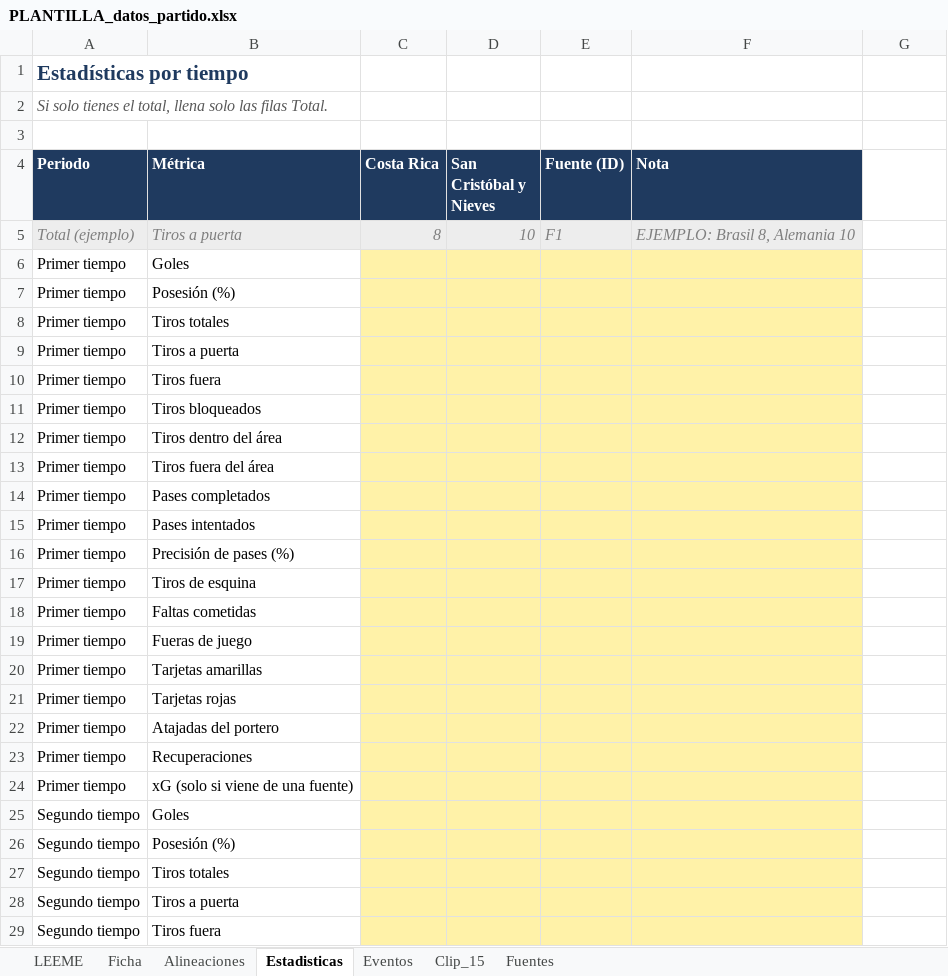
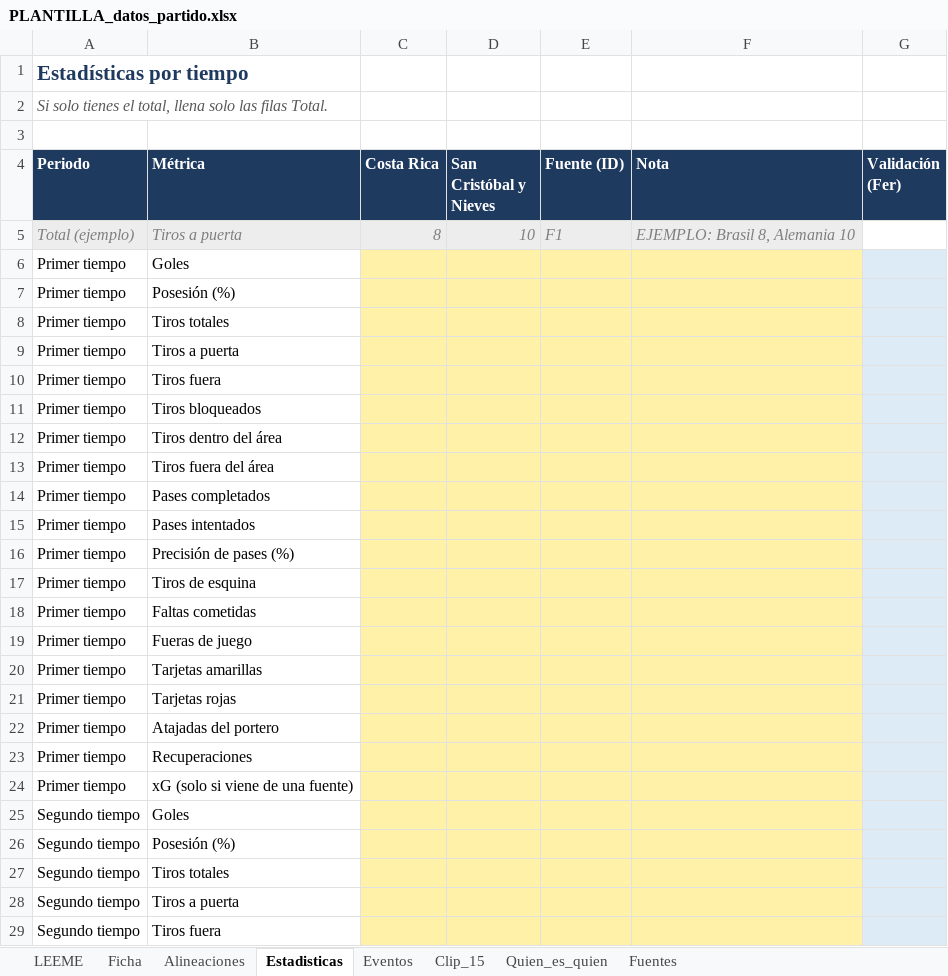
Before and after one commit to Rogelio756/omnimorph-ibm-ai-lab, an Excel workbook: data/partidos/costa_rica_skn_eliminatorias_2026/PLANTILLA_datos_partido.xlsx, sheet Estadisticas, drawn as a sheet; only a part is shown; values as stored, in another font and other column widths than the file's, no borders; the diff covers the shown part only; the diff names each change by its address in the sheet, - before the commit and + after, or states it on an @@ line.

```diff
--- a/data/partidos/costa_rica_skn_eliminatorias_2026/PLANTILLA_datos_partido.xlsx (sheet Estadisticas)
+++ b/data/partidos/costa_rica_skn_eliminatorias_2026/PLANTILLA_datos_partido.xlsx (sheet Estadisticas)
+sheet tab: Quien_es_quien
-G4: (empty)
+G4: Validación (Fer)
-G4 fill: none
+G4 fill: #1F3A5F
-G6:G29 fill: none
+G6:G29 fill: #DDEBF7
```
Also changed, not shown: cell formats elsewhere in this sheet, sheet LEEME, sheet Ficha, sheet Eventos, sheet Alineaciones, 1 other file.
